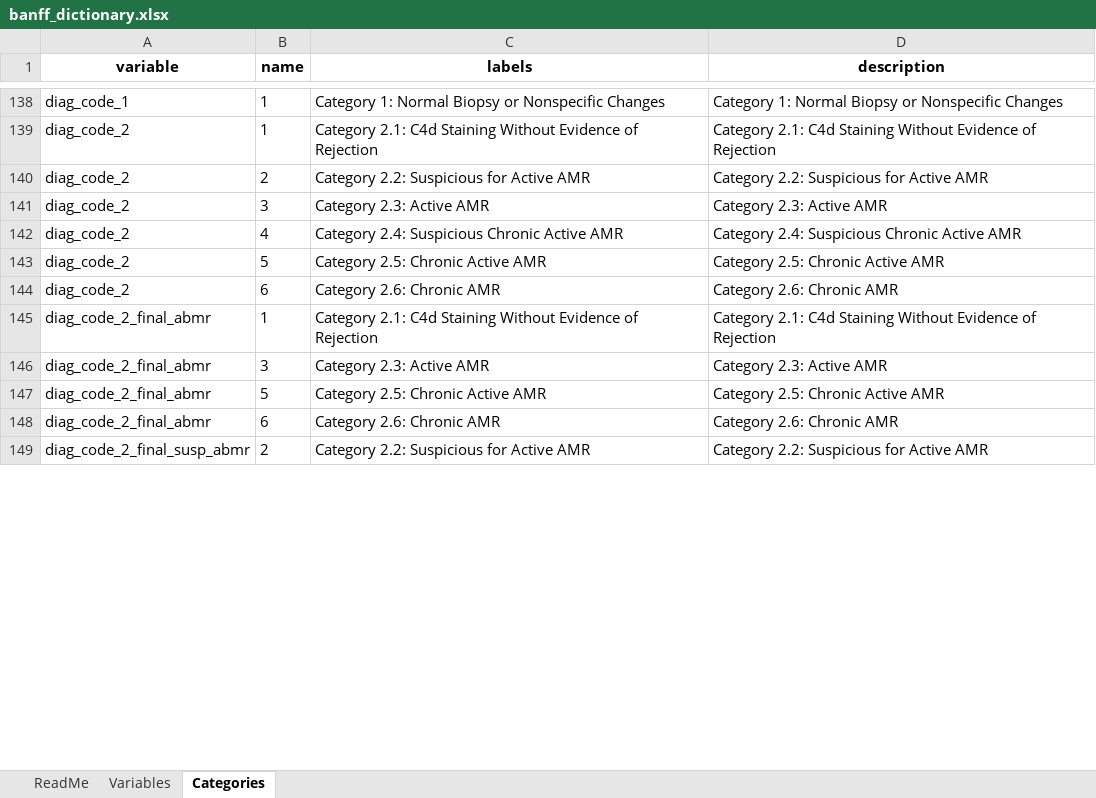
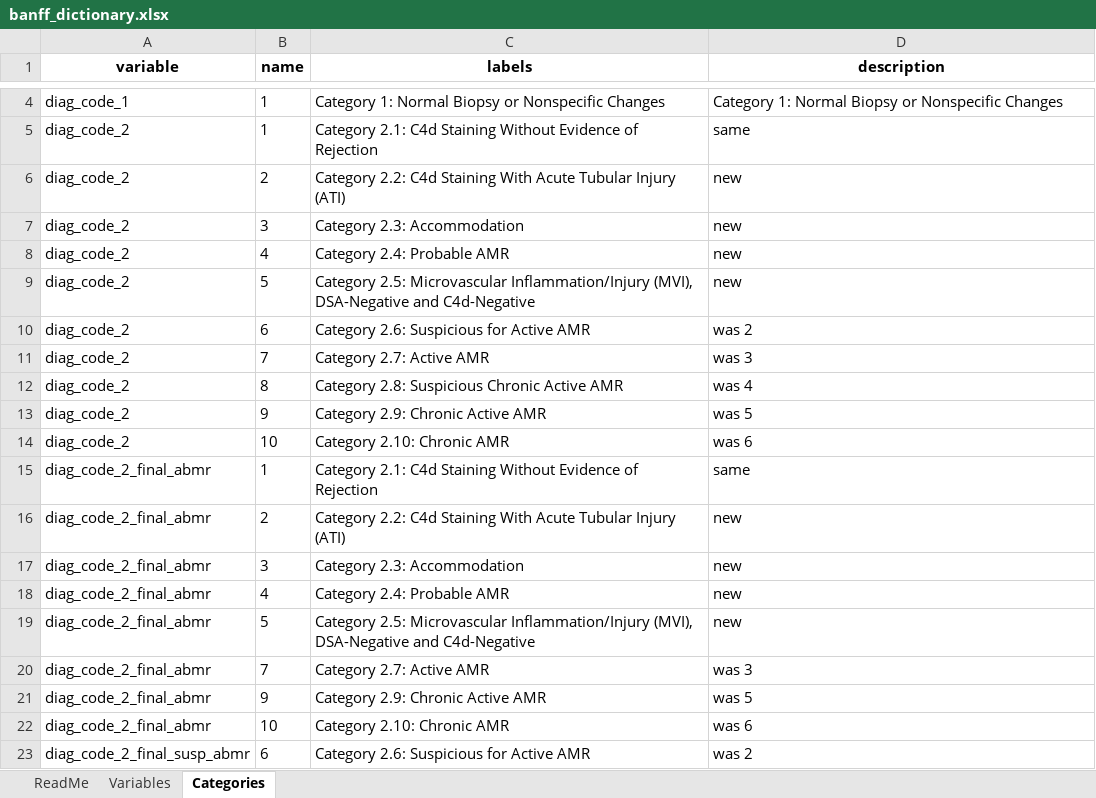
Before and after one commit to PersonalizedTransplantCare/banffIT-documentation, an Excel workbook: docs/templates/banff_dictionary.xlsx, sheet Categories, drawn as a sheet; only a part is shown, gaps mark what is left out; values as stored, in another font and other column widths than the file's, no borders; addresses are those after the commit; the diff covers the shown part only; the diff names each change by its address in the sheet, - before the commit and + after, or states it on an @@ line.

```diff
--- a/docs/templates/banff_dictionary.xlsx (sheet Categories)
+++ b/docs/templates/banff_dictionary.xlsx (sheet Categories)
-D5 (description): Category 2.1: C4d Staining Without Evidence of Rejection
+D5 (description): same
-C6 (labels): Category 2.2: Suspicious for Active AMR
+C6 (labels): Category 2.2: C4d Staining With Acute Tubular Injury (ATI)
-D6 (description): Category 2.2: Suspicious for Active AMR
+D6 (description): new
-C7 (labels): Category 2.3: Active AMR
+C7 (labels): Category 2.3: Accommodation
-D7 (description): Category 2.3: Active AMR
+D7 (description): new
-C8 (labels): Category 2.4: Suspicious Chronic Active AMR
+C8 (labels): Category 2.4: Probable AMR
-D8 (description): Category 2.4: Suspicious Chronic Active AMR
+D8 (description): new
-C9 (labels): Category 2.5: Chronic Active AMR
+C9 (labels): Category 2.5: Microvascular Inflammation/Injury (MVI), DSA-Negative and C4d-Negative
-D9 (description): Category 2.5: Chronic Active AMR
+D9 (description): new
-C10 (labels): Category 2.6: Chronic AMR
+C10 (labels): Category 2.6: Suspicious for Active AMR
-D10 (description): Category 2.6: Chronic AMR
+D10 (description): was 2
+row 11: diag_code_2 | 7 | Category 2.7: Active AMR | was 3
+row 12: diag_code_2 | 8 | Category 2.8: Suspicious Chronic Active AMR | was 4
+row 13: diag_code_2 | 9 | Category 2.9: Chronic Active AMR | was 5
+row 14: diag_code_2 | 10 | Category 2.10: Chronic AMR | was 6
-D15 (description): Category 2.1: C4d Staining Without Evidence of Rejection
+D15 (description): same
+row 16: diag_code_2_final_abmr | 2 | Category 2.2: C4d Staining With Acute Tubular Injury (ATI) | new
-C17 (labels): Category 2.3: Active AMR
+C17 (labels): Category 2.3: Accommodation
-D17 (description): Category 2.3: Active AMR
+D17 (description): new
+row 18: diag_code_2_final_abmr | 4 | Category 2.4: Probable AMR | new
-C19 (labels): Category 2.5: Chronic Active AMR
+C19 (labels): Category 2.5: Microvascular Inflammation/Injury (MVI), DSA-Negative and C4d-Negative
-D19 (description): Category 2.5: Chronic Active AMR
+D19 (description): new
+row 20: diag_code_2_final_abmr | 7 | Category 2.7: Active AMR | was 3
+row 21: diag_code_2_final_abmr | 9 | Category 2.9: Chronic Active AMR | was 5
-B22 (name): 6
+B22 (name): 10
-C22 (labels): Category 2.6: Chronic AMR
+C22 (labels): Category 2.10: Chronic AMR
-D22 (description): Category 2.6: Chronic AMR
+D22 (description): was 6
-B23 (name): 2
+B23 (name): 6
-C23 (labels): Category 2.2: Suspicious for Active AMR
+C23 (labels): Category 2.6: Suspicious for Active AMR
-D23 (description): Category 2.2: Suspicious for Active AMR
+D23 (description): was 2
```
Also changed, not shown: 134 removed rows and 3 edited cells elsewhere in this sheet, sheet Variables, sheet ReadMe, docs/templates/banff_example.xlsx, docs/templates/banff_template.xlsx, 21 other files.
